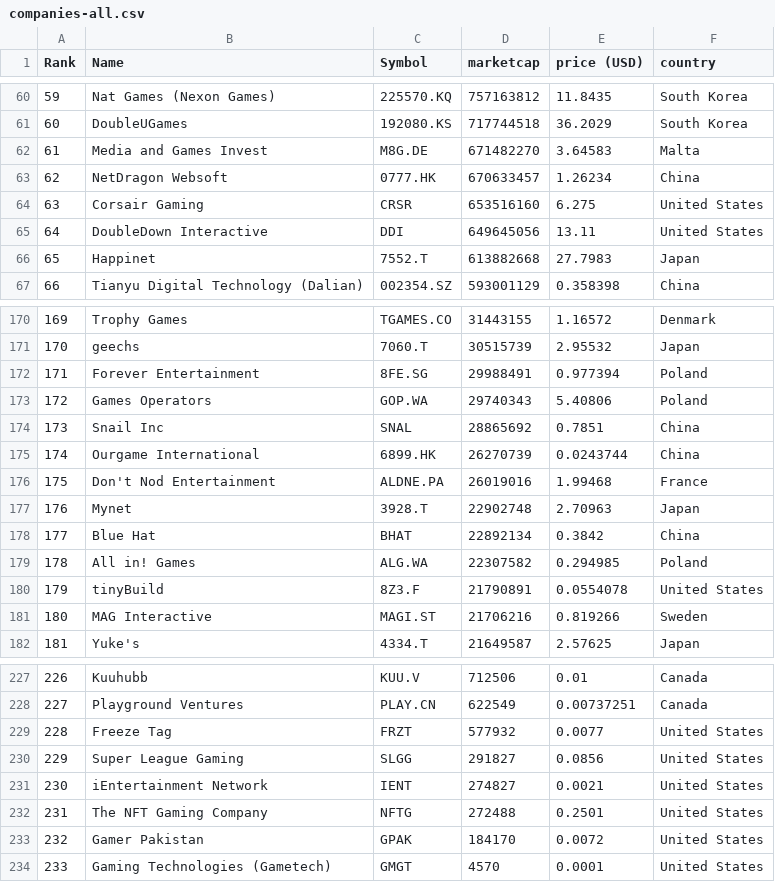
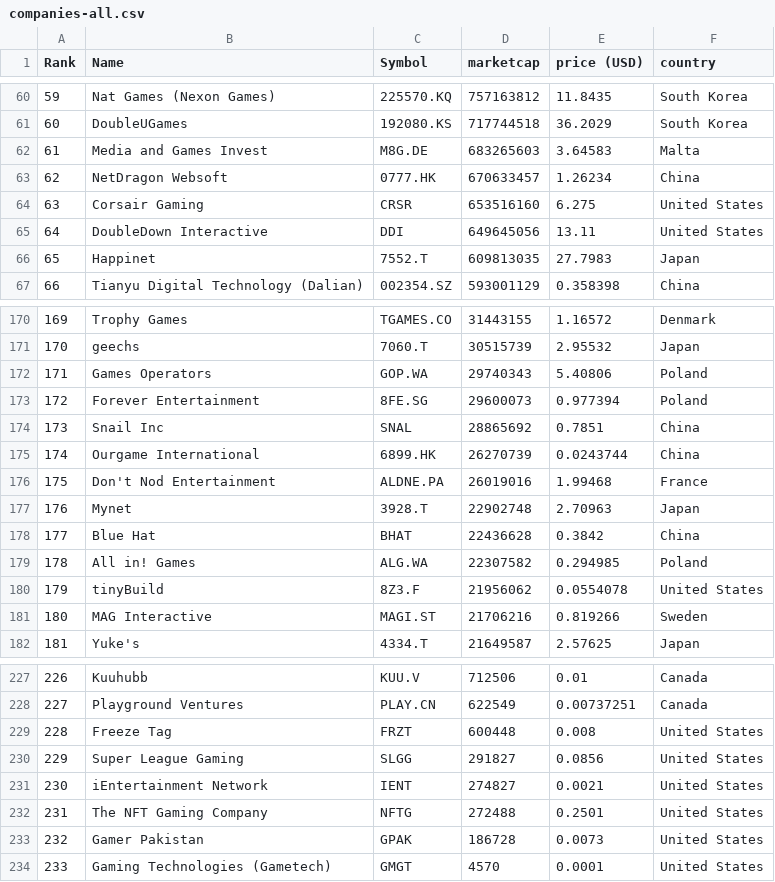
Before and after one commit to Lilsup99/merida-june-6-2024, a CSV file: companies-all.csv, drawn as a sheet; only a part is shown, gaps mark what is left out; the diff covers the shown part only.

```diff
--- a/companies-all.csv
+++ b/companies-all.csv
@@ -61,3 +61,3 @@
 "60","DoubleUGames","192080.KS","717744518","36.2029","South Korea"
-"61","Media and Games Invest","M8G.DE","671482270","3.64583","Malta"
+"61","Media and Games Invest","M8G.DE","683265603","3.64583","Malta"
 "62","NetDragon Websoft","0777.HK","670633457","1.26234","China"
@@ -65,3 +65,3 @@
 "64","DoubleDown Interactive","DDI","649645056","13.11","United States"
-"65","Happinet","7552.T","613882668","27.7983","Japan"
+"65","Happinet","7552.T","609813035","27.7983","Japan"
 "66","Tianyu Digital Technology (Dalian)","002354.SZ","593001129","0.358398","China"
@@ -171,4 +171,4 @@
 "170","geechs","7060.T","30515739","2.95532","Japan"
-"171","Forever Entertainment","8FE.SG","29988491","0.977394","Poland"
-"172","Games Operators","GOP.WA","29740343","5.40806","Poland"
+"171","Games Operators","GOP.WA","29740343","5.40806","Poland"
+"172","Forever Entertainment","8FE.SG","29600073","0.977394","Poland"
 "173","Snail Inc","SNAL","28865692","0.7851","China"
@@ -177,5 +177,5 @@
 "176","Mynet","3928.T","22902748","2.70963","Japan"
-"177","Blue Hat","BHAT","22892134","0.3842","China"
+"177","Blue Hat","BHAT","22436628","0.3842","China"
 "178","All in! Games","ALG.WA","22307582","0.294985","Poland"
-"179","tinyBuild","8Z3.F","21790891","0.0554078","United States"
+"179","tinyBuild","8Z3.F","21956062","0.0554078","United States"
 "180","MAG Interactive","MAGI.ST","21706216","0.819266","Sweden"
@@ -228,3 +228,3 @@
 "227","Playground Ventures","PLAY.CN","622549","0.00737251","Canada"
-"228","Freeze Tag","FRZT","577932","0.0077","United States"
+"228","Freeze Tag","FRZT","600448","0.008","United States"
 "229","Super League Gaming","SLGG","291827","0.0856","United States"
@@ -232,3 +232,3 @@
 "231","The NFT Gaming Company","NFTG","272488","0.2501","United States"
-"232","Gamer Pakistan","GPAK","184170","0.0072","United States"
+"232","Gamer Pakistan","GPAK","186728","0.0073","United States"
 "233","Gaming Technologies (Gametech)","GMGT","4570","0.0001","United States"
```
Also changed, not shown: 2 added rows, 2 removed rows and 26 edited cells elsewhere in this file, companies_france.csv.
